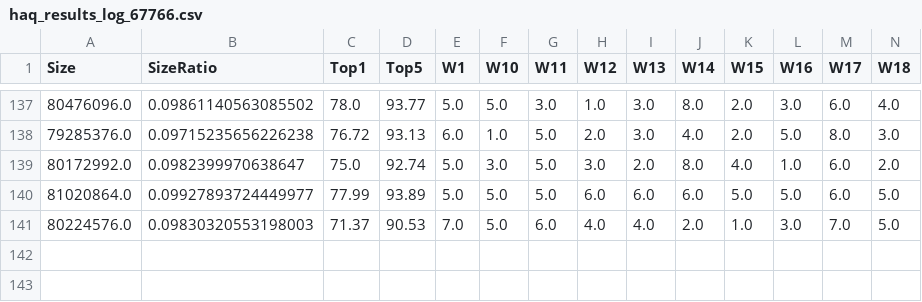
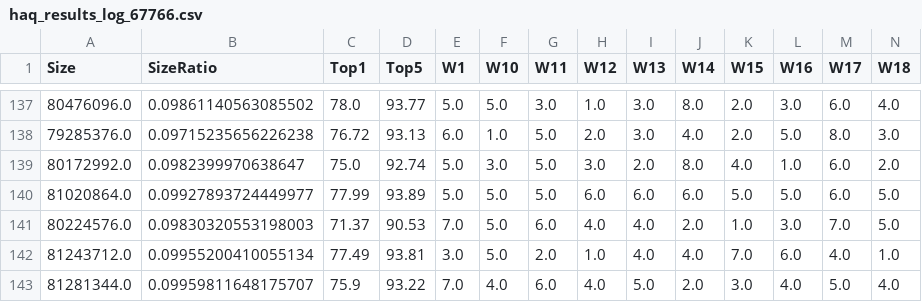
Before and after one commit to phrb/haq-release, a CSV file: results/resnet50_fixed/ddpg/haq_results_log_67766.csv, drawn as a sheet; only a part is shown, gaps mark what is left out; rows hold the shown columns only; the diff names each change by its address in the sheet, - before the commit and + after, or states it on an @@ line.

```diff
--- a/results/resnet50_fixed/ddpg/haq_results_log_67766.csv
+++ b/results/resnet50_fixed/ddpg/haq_results_log_67766.csv
+row 142: 81243712.0 | 0.09955200410055134 | 77.49 | 93.81 | 3.0 | 5.0 | 2.0 | 1.0 | 4.0 | 4.0 | 7.0 | 6.0 | 4.0 | 1.0
+row 143: 81281344.0 | 0.09959811648175707 | 75.9 | 93.22 | 7.0 | 4.0 | 6.0 | 4.0 | 5.0 | 2.0 | 3.0 | 4.0 | 5.0 | 4.0
```
Also changed, not shown: results/resnet50_fixed/ddpg/haq_results_log_35286.csv, results/resnet50_fixed/ddpg/haq_results_log_83268.csv, 1 other file.
